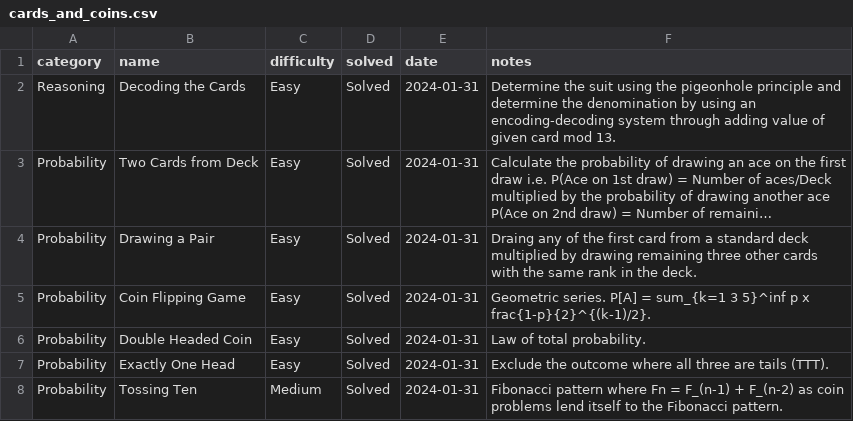
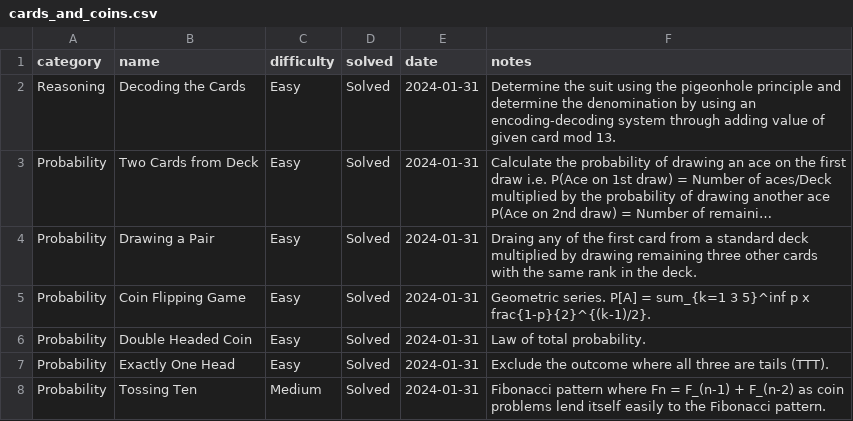
Before and after one commit to jaymarichua/quant-q-a, a CSV file: cards_and_coins.csv, drawn as a sheet; long unchanged cells end in ….

Commit message:
Update cards_and_coins.csv

```diff
--- a/cards_and_coins.csv
+++ b/cards_and_coins.csv
@@ -7,2 +7,2 @@ Probability, Double Headed Coin, Easy, Solved, 2024-01-31, Law of total probabil
 Probability, Exactly One Head, Easy, Solved, 2024-01-31, Exclude the outcome where all three are tails (TTT).
-Probability, Tossing Ten, Medium, Solved, 2024-01-31, Fibonacci pattern where Fn = F_(n-1) + F_(n-2) as coin problems lend itself to the Fibonacci pattern.
+Probability, Tossing Ten, Medium, Solved, 2024-01-31, Fibonacci pattern where Fn = F_(n-1) + F_(n-2) as coin problems lend itself easily to the Fibonacci pattern.
```
